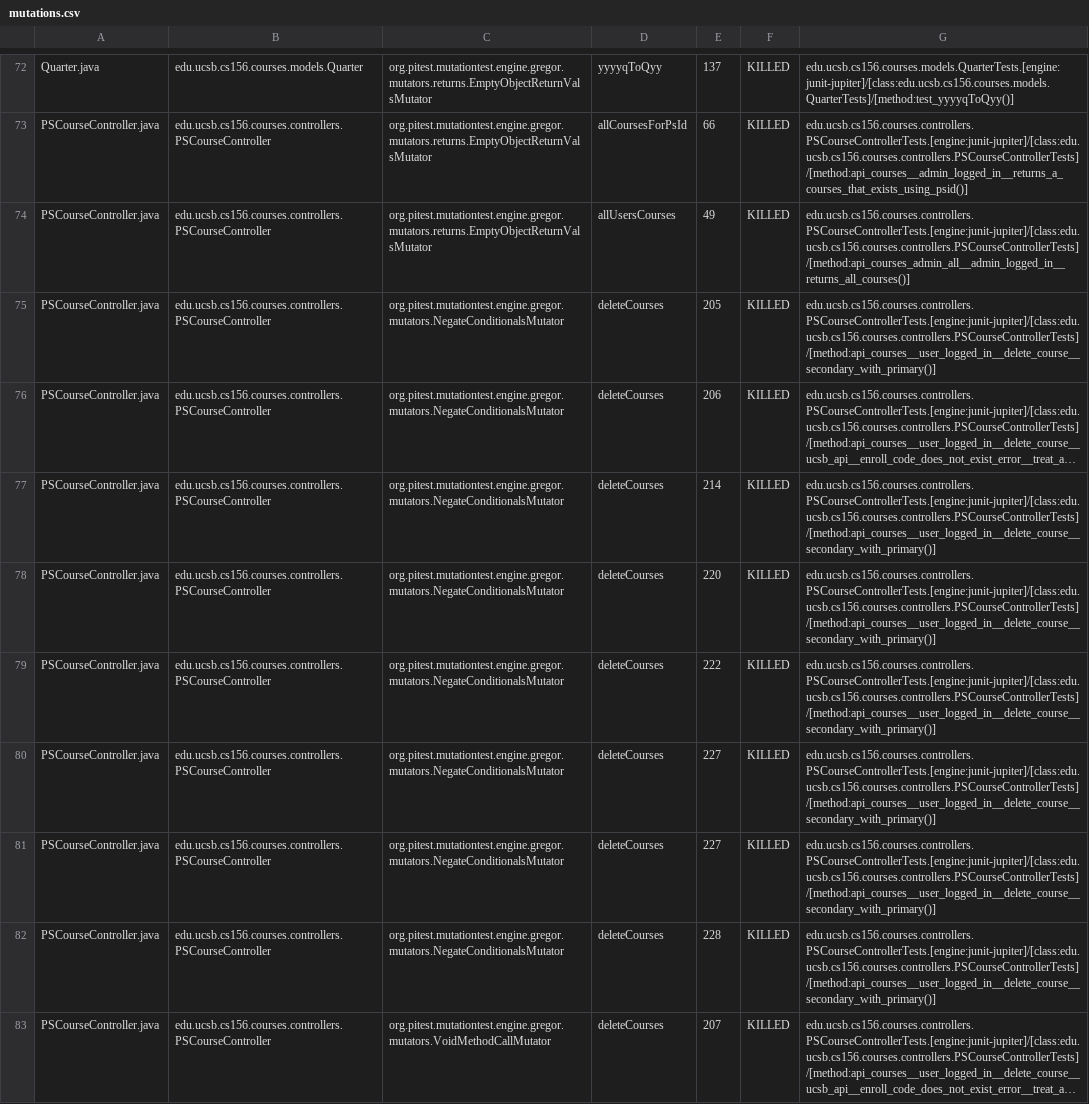
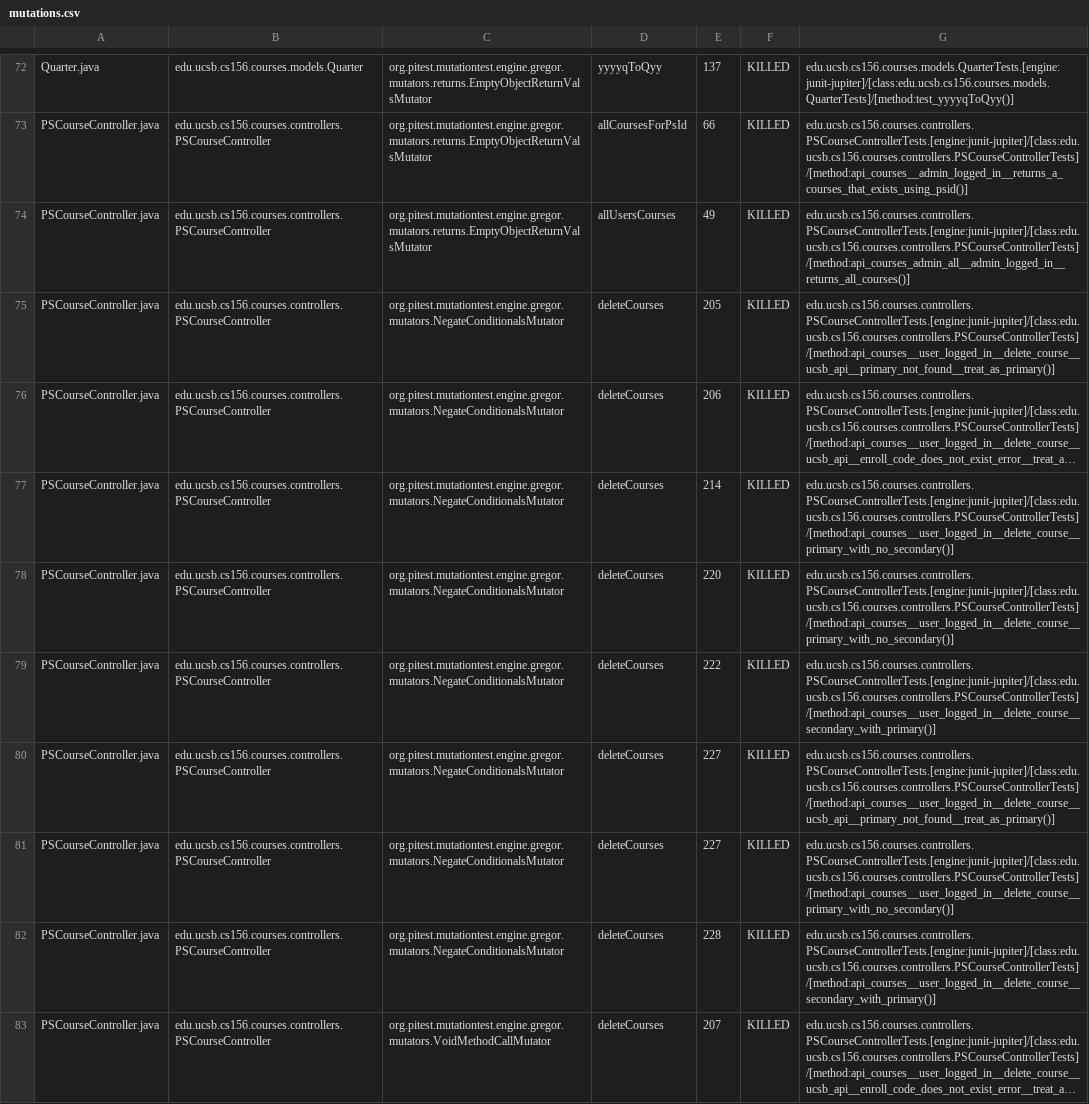
Before and after one commit to ucsb-cs156-f24/proj-courses-f24-01, a CSV file: pitest/mutations.csv, drawn as a sheet; only a part is shown, gaps mark what is left out; long unchanged cells end in …; the diff covers the shown part only; the diff names each change by its address in the sheet, - before the commit and + after, or states it on an @@ line.

Commit message:
Deploying to gh-pages from @ ucsb-cs156-f24/proj-courses-f24-01@2e2fd9a23d70467a0c69c922b0a8bdd8b2e10f39 🚀

```diff
--- a/pitest/mutations.csv
+++ b/pitest/mutations.csv
-G75: edu.ucsb.cs156.courses.controllers.PSCourseControllerTests.[engine:junit-jupiter]/[class:edu.ucsb.cs156.courses.controllers.PSCourseControllerTests]/[method:api_courses__user_logged_in__delete_course__secondary_with_primary()]
+G75: edu.ucsb.cs156.courses.controllers.PSCourseControllerTests.[engine:junit-jupiter]/[class:edu.ucsb.cs156.courses.controllers.PSCourseControllerTests]/[method:api_courses__user_logged_in__delete_course__ucsb_api__primary_not_found__treat_as_primary()]
-G77:G78: edu.ucsb.cs156.courses.controllers.PSCourseControllerTests.[engine:junit-jupiter]/[class:edu.ucsb.cs156.courses.controllers.PSCourseControllerTests]/[method:api_courses__user_logged_in__delete_course__secondary_with_primary()]
+G77:G78: edu.ucsb.cs156.courses.controllers.PSCourseControllerTests.[engine:junit-jupiter]/[class:edu.ucsb.cs156.courses.controllers.PSCourseControllerTests]/[method:api_courses__user_logged_in__delete_course__primary_with_no_secondary()]
-G80: edu.ucsb.cs156.courses.controllers.PSCourseControllerTests.[engine:junit-jupiter]/[class:edu.ucsb.cs156.courses.controllers.PSCourseControllerTests]/[method:api_courses__user_logged_in__delete_course__secondary_with_primary()]
+G80: edu.ucsb.cs156.courses.controllers.PSCourseControllerTests.[engine:junit-jupiter]/[class:edu.ucsb.cs156.courses.controllers.PSCourseControllerTests]/[method:api_courses__user_logged_in__delete_course__ucsb_api__primary_not_found__treat_as_primary()]
-G81: edu.ucsb.cs156.courses.controllers.PSCourseControllerTests.[engine:junit-jupiter]/[class:edu.ucsb.cs156.courses.controllers.PSCourseControllerTests]/[method:api_courses__user_logged_in__delete_course__secondary_with_primary()]
+G81: edu.ucsb.cs156.courses.controllers.PSCourseControllerTests.[engine:junit-jupiter]/[class:edu.ucsb.cs156.courses.controllers.PSCourseControllerTests]/[method:api_courses__user_logged_in__delete_course__primary_with_no_secondary()]
```
Also changed, not shown: 54 edited cells elsewhere in this file, 39 other files.
